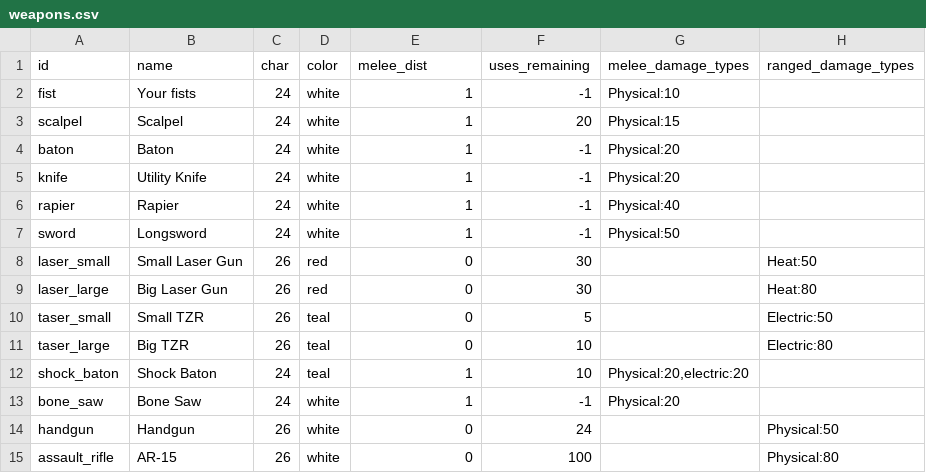
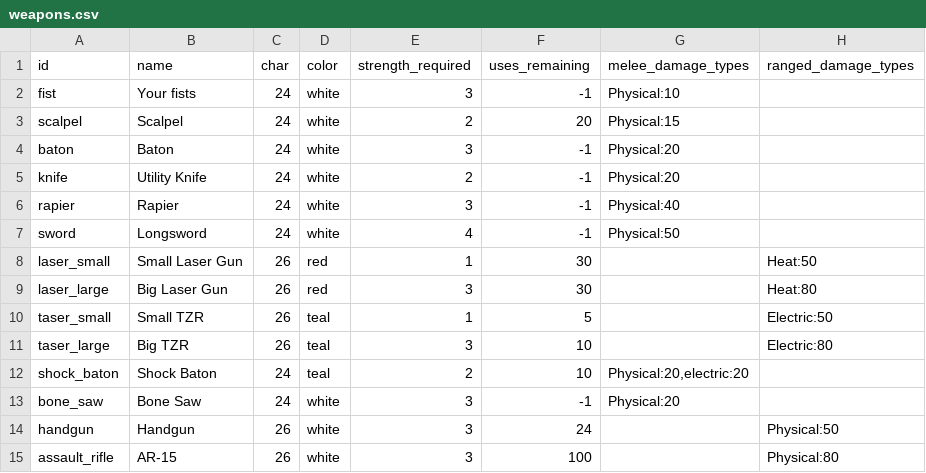
Before and after one commit to irskep/RogueKit, a CSV file: Resources/weapons.csv, drawn as a sheet; only a part is shown; the diff names each change by its address in the sheet, - before the commit and + after, or states it on an @@ line.

```diff
--- a/Resources/weapons.csv
+++ b/Resources/weapons.csv
-E1: melee_dist
+E1: strength_required
-E2 (strength_required): 1
+E2 (strength_required): 3
-E3 (strength_required): 1
+E3 (strength_required): 2
-E4 (strength_required): 1
+E4 (strength_required): 3
-E5 (strength_required): 1
+E5 (strength_required): 2
-E6 (strength_required): 1
+E6 (strength_required): 3
-E7 (strength_required): 1
+E7 (strength_required): 4
-E8 (strength_required): 0
+E8 (strength_required): 1
-E9 (strength_required): 0
+E9 (strength_required): 3
-E10 (strength_required): 0
+E10 (strength_required): 1
-E11 (strength_required): 0
+E11 (strength_required): 3
-E12 (strength_required): 1
+E12 (strength_required): 2
-E13 (strength_required): 1
+E13 (strength_required): 3
-E14:E15 (strength_required): 0
+E14:E15 (strength_required): 3
```
Also changed, not shown: 14 other files.
